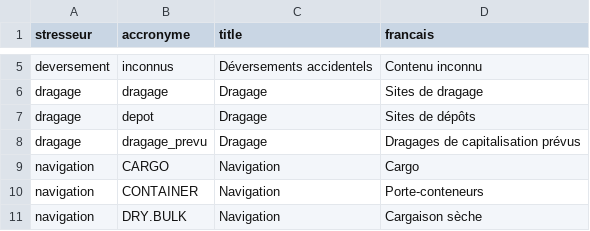
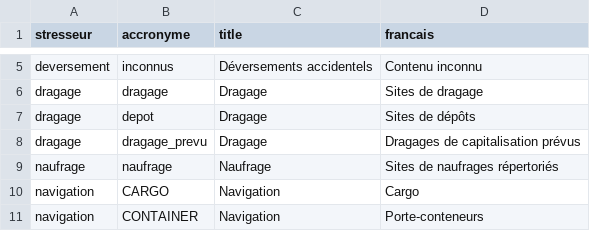
Before and after one commit to EffetsCumulatifsNavigation/ceanav, a CSV file: data/data-metadata/metadata_stresseurs.csv, drawn as a sheet; only a part is shown, gaps mark what is left out; the shorter side is filled out with more unchanged rows; the diff names each change by its address in the sheet, - before the commit and + after, or states it on an @@ line.

```diff
--- a/data/data-metadata/metadata_stresseurs.csv
+++ b/data/data-metadata/metadata_stresseurs.csv
+row 9: naufrage | naufrage | Naufrage | Sites de naufrages répertoriés
```
Also changed, not shown: data/data-vulnerability/vulnerability_berge.csv, data/data-vulnerability/vulnerability_habitat.csv, 4 other files.
